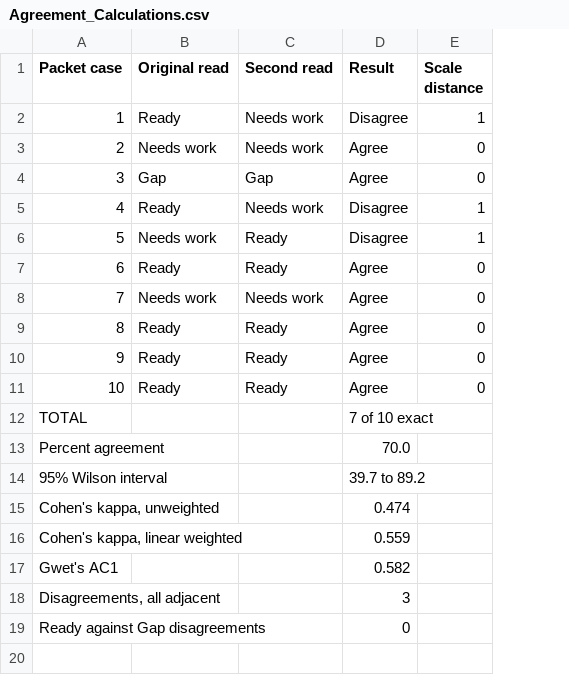
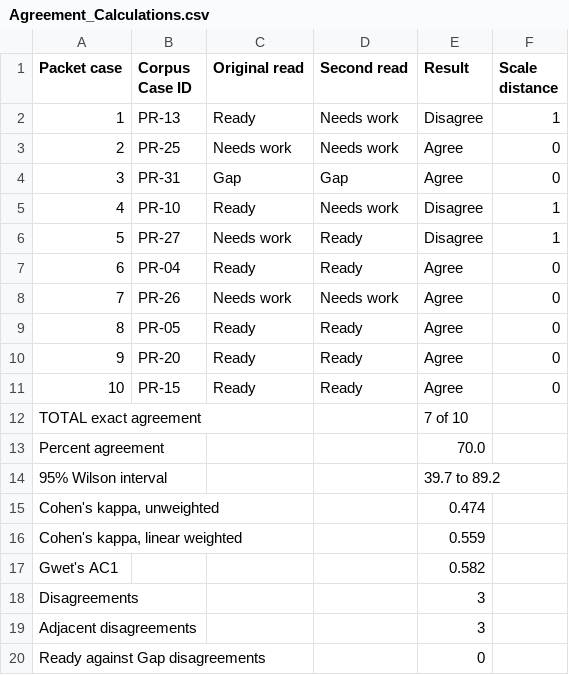
Before and after one commit to phillipwikes-bit/jrsstandard.com, a CSV file: research/JCI_SUBMISSION_2026-08-28/03_RELIABILITY/Agreement_Calculations.csv, drawn as a sheet; addresses are those after the commit; the diff names each change by its address in the sheet, - before the commit and + after, or states it on an @@ line.

```diff
--- a/research/JCI_SUBMISSION_2026-08-28/03_RELIABILITY/Agreement_Calculations.csv
+++ b/research/JCI_SUBMISSION_2026-08-28/03_RELIABILITY/Agreement_Calculations.csv
+column B (Corpus Case ID), rows 2-11: PR-13 | PR-25 | PR-31 | PR-10 | PR-27 | PR-04 | PR-26 | PR-05 | PR-20 | PR-15
@@ column A (Packet case) renumbered between rows 12 and 18 @@
-E12 (Result): 7 of 10 exact
+E12 (Result): 7 of 10
+row 19: Adjacent disagreements |  |  |  | 3
```
Also changed, not shown: research/JCI_SUBMISSION_2026-08-28/02_DATA/JCI_JRS_32_Case_Master_Dataset.csv, research/JCI_SUBMISSION_2026-08-28/02_DATA/JCI_JRS_Construct_Coding_Frame.csv, 14 other files.
